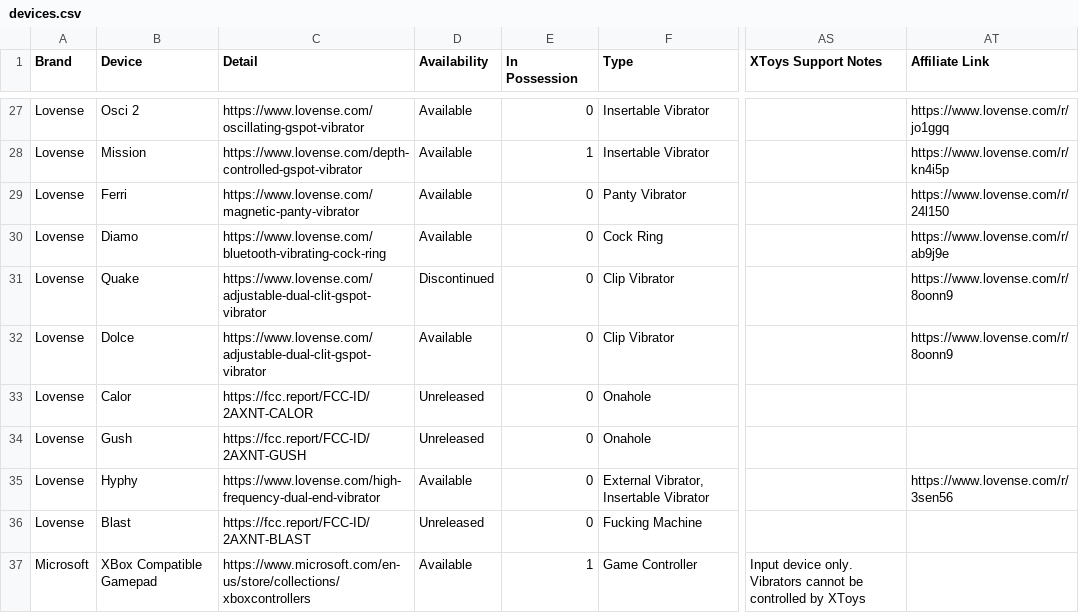
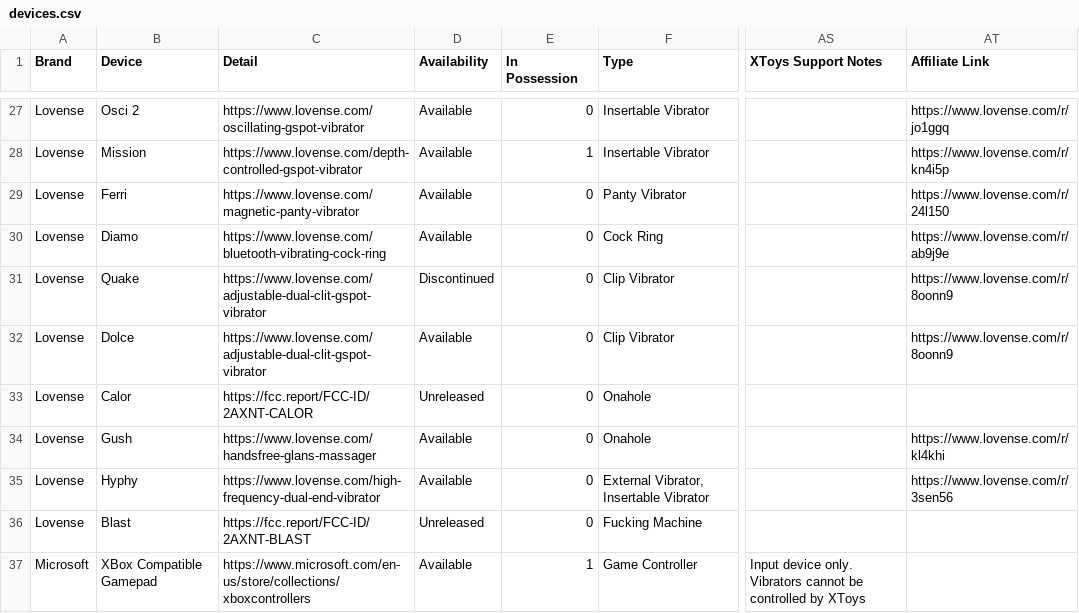
Before and after one commit to blackspherefollower/IoSTIndex, a CSV file: src/data/devices.csv, drawn as a sheet; only a part is shown, gaps mark what is left out; the diff names each change by its address in the sheet, - before the commit and + after, or states it on an @@ line.

Commit message:
Updating datasets

```diff
--- a/src/data/devices.csv
+++ b/src/data/devices.csv
-C34 (Detail): https://fcc.report/FCC-ID/2AXNT-GUSH
+C34 (Detail): https://www.lovense.com/handsfree-glans-massager
-D34 (Availability): Unreleased
+D34 (Availability): Available
-AT34 (Affiliate Link): (empty)
+AT34 (Affiliate Link): https://www.lovense.com/r/kl4khi
```
